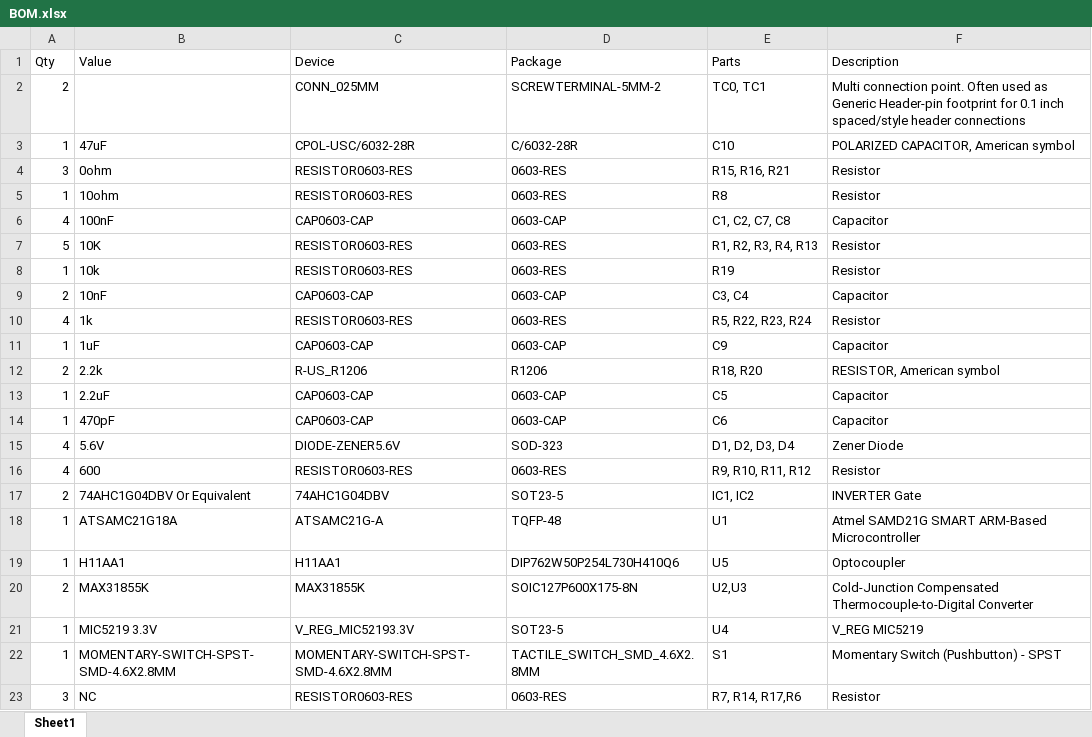
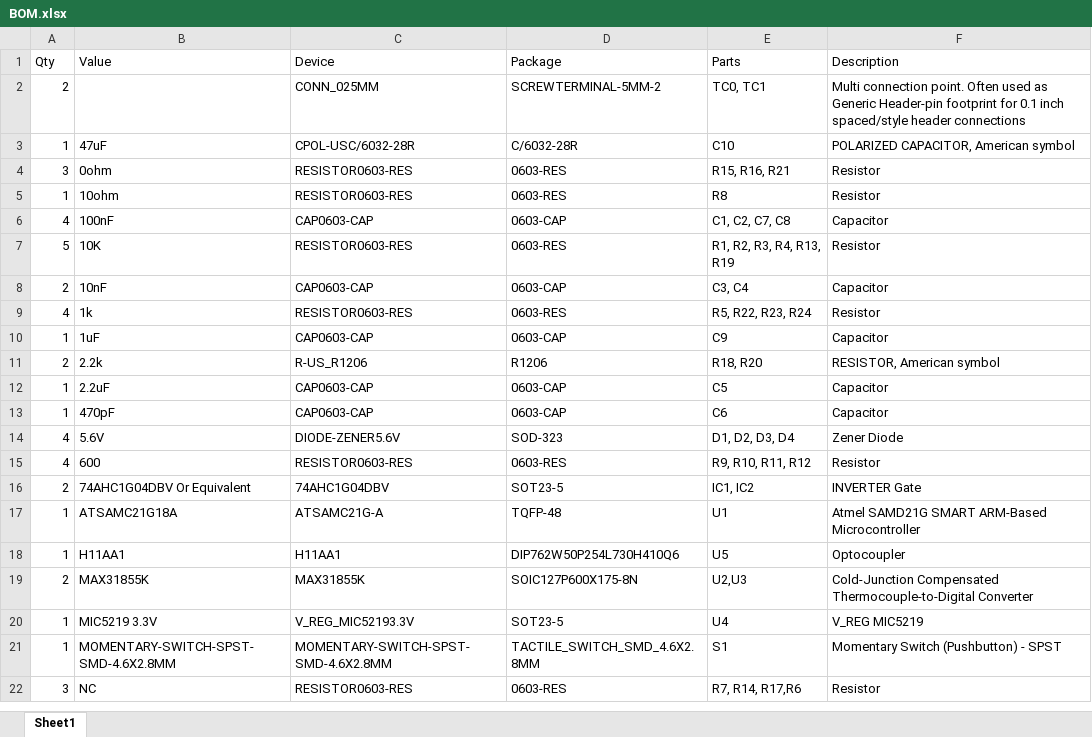
Before and after one commit to bleckers/brtro-420-better-blazin, an Excel workbook: BOM.xlsx, sheet Sheet1, drawn as a sheet; values as stored, in another font and other column widths than the file's, no borders; table styles not drawn; the diff names each change by its address in the sheet, - before the commit and + after, or states it on an @@ line.

```diff
--- a/BOM.xlsx (sheet Sheet1)
+++ b/BOM.xlsx (sheet Sheet1)
-E7 (Parts): R1, R2, R3, R4, R13
+E7 (Parts): R1, R2, R3, R4, R13, R19
-row 8: 1 | 10k | RESISTOR0603-RES | 0603-RES | R19 | Resistor
```
Also changed, not shown: 1 other file.
